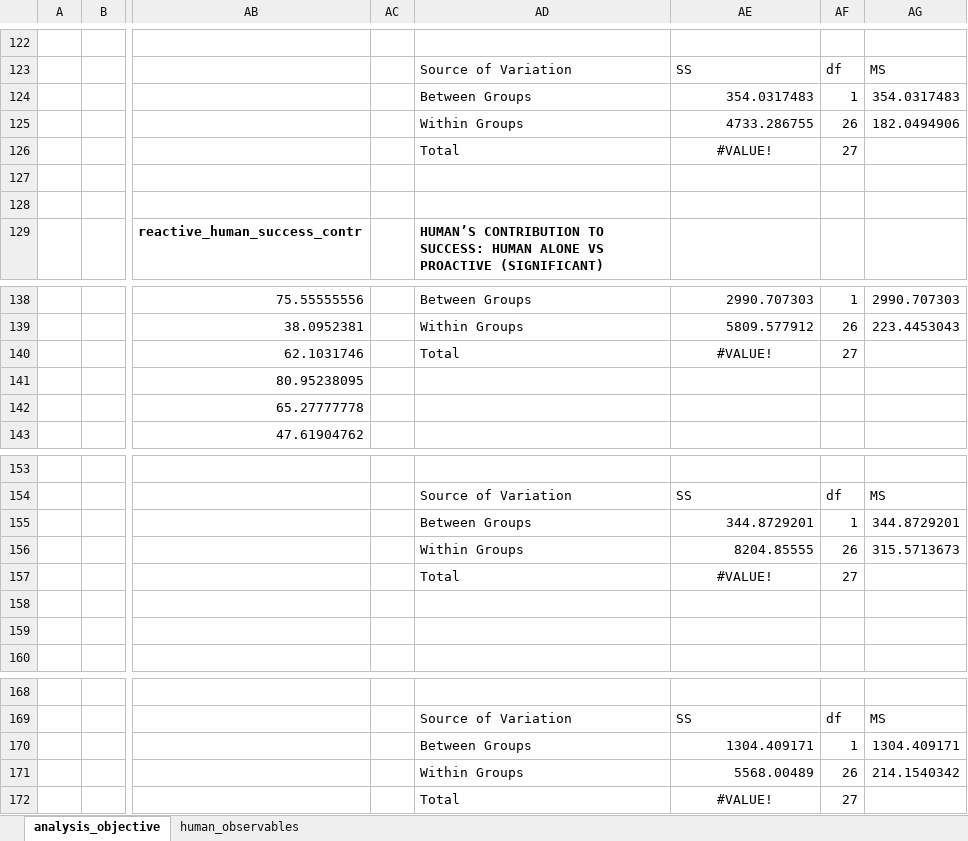
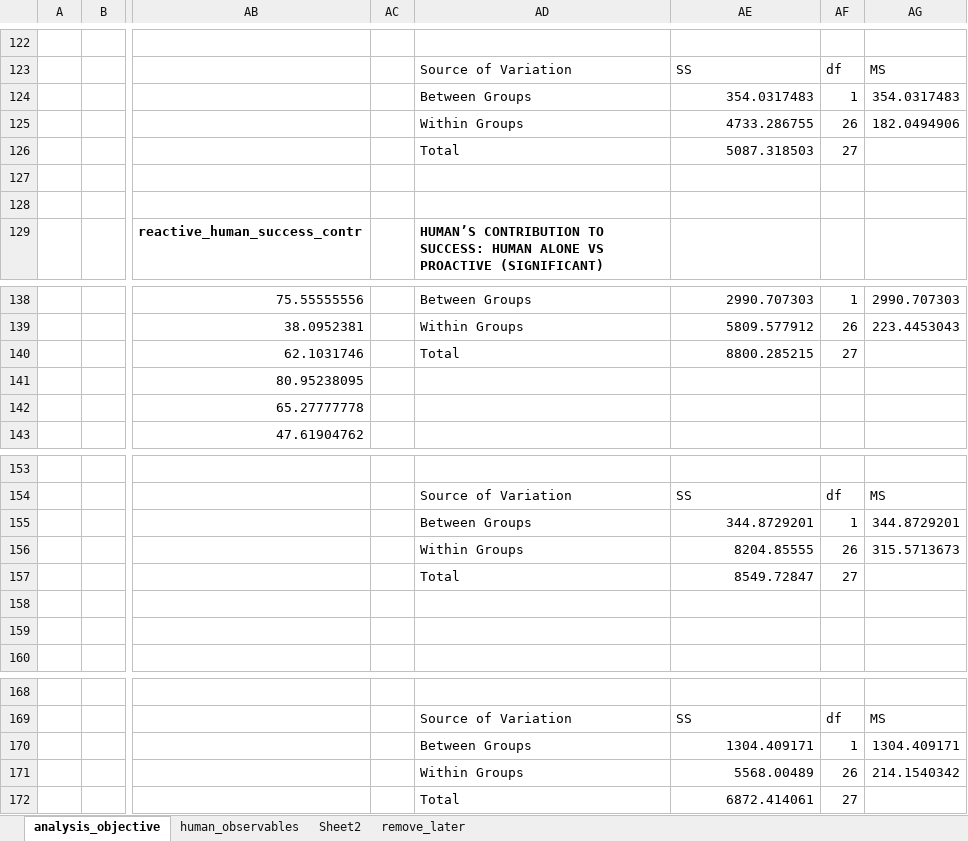
Before and after one commit to cangorur/human_robot_collaboration, an Excel workbook: code/results/userStudies_exp1_results/analysis_objective.xlsx, sheet analysis_objective, drawn as a sheet; only a part is shown, gaps mark what is left out; values as stored, in another font and other column widths than the file's, no borders; the diff covers the shown part only; the diff names each change by its address in the sheet, - before the commit and + after, or states it on an @@ line.

Commit message:
collected observations from exp1 formatted and saved under analysis_objectives.xlsx file

```diff
--- a/code/results/userStudies_exp1_results/analysis_objective.xlsx (sheet analysis_objective)
+++ b/code/results/userStudies_exp1_results/analysis_objective.xlsx (sheet analysis_objective)
+sheet tab: Sheet2
+sheet tab: remove_later
-AE126: #VALUE!
+AE126: 5087.318503
-AE126 alignment: center
+AE126 alignment: right
-AE140: #VALUE!
+AE140: 8800.285215
-AE140 alignment: center
+AE140 alignment: right
-AE157: #VALUE!
+AE157: 8549.72847
-AE157 alignment: center
+AE157 alignment: right
-AE172: #VALUE!
+AE172: 6872.414061
-AE172 alignment: center
+AE172 alignment: right
```
Also changed, not shown: 7 edited cells and cell formats elsewhere in this sheet, sheet human_observables, formulas that keep their value.
